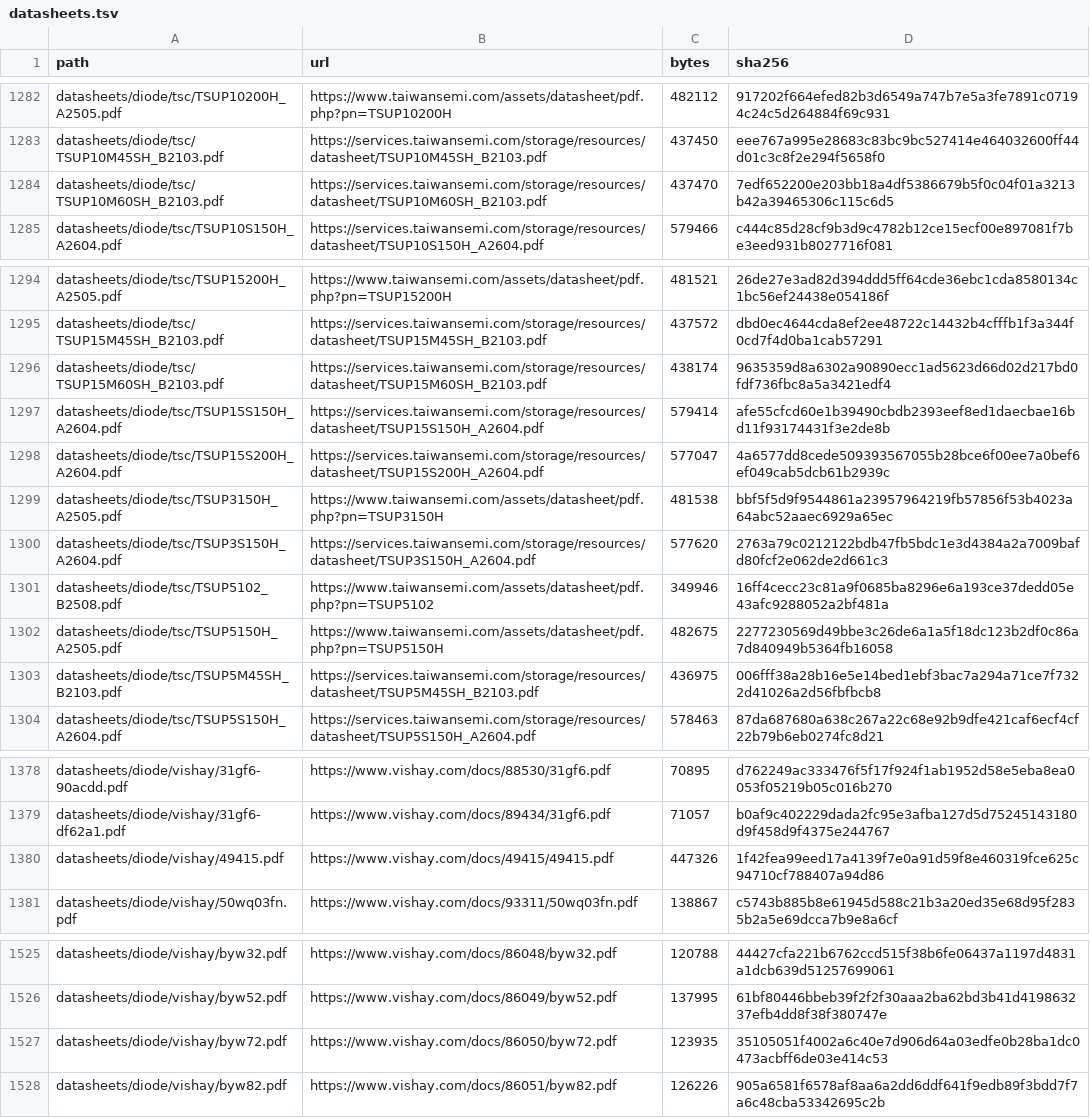
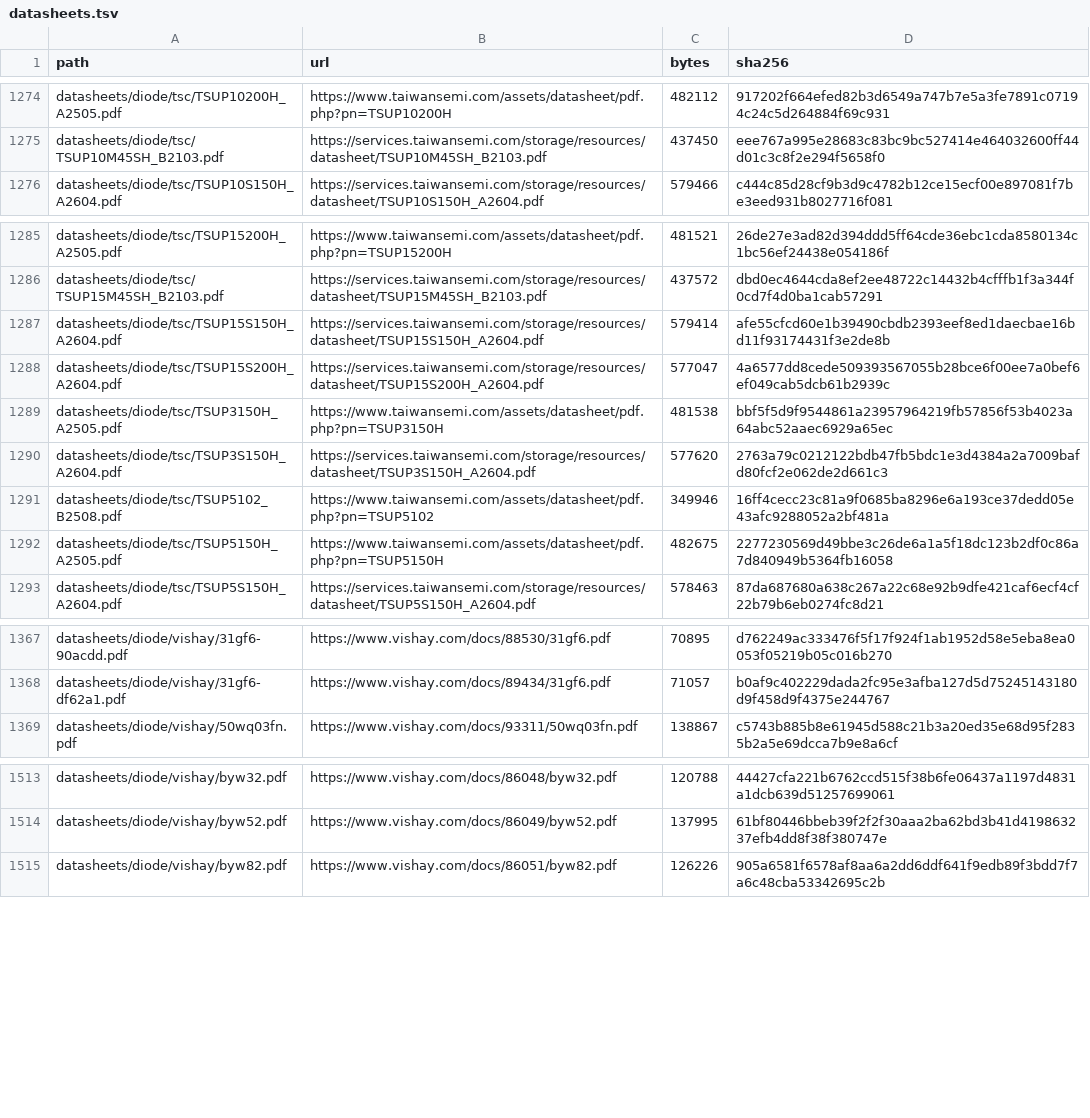
Before and after one commit to zaun/schematical, a TSV file: datasheets/diode/datasheets.tsv, drawn as a sheet; only a part is shown, gaps mark what is left out; the diff covers the shown part only.

```diff
--- a/datasheets/diode/datasheets.tsv
+++ b/datasheets/diode/datasheets.tsv
@@ -1283,3 +1275,2 @@ datasheets/diode/tsc/TSUP10200H_A2505.pdf	https://www.taiwansemi.com/assets/data
 datasheets/diode/tsc/TSUP10M45SH_B2103.pdf	https://services.taiwansemi.com/storage/resources/datasheet/TSUP10M45SH_B2103.pdf	437450	eee767a995e28683c83bc9bc527414e464032600ff44d01c3c8f2e294f5658f0
-datasheets/diode/tsc/TSUP10M60SH_B2103.pdf	https://services.taiwansemi.com/storage/resources/datasheet/TSUP10M60SH_B2103.pdf	437470	7edf652200e203bb18a4df5386679b5f0c04f01a3213b42a39465306c115c6d5
 datasheets/diode/tsc/TSUP10S150H_A2604.pdf	https://services.taiwansemi.com/storage/resources/datasheet/TSUP10S150H_A2604.pdf	579466	c444c85d28cf9b3d9c4782b12ce15ecf00e897081f7be3eed931b8027716f081
@@ -1295,3 +1286,2 @@ datasheets/diode/tsc/TSUP15200H_A2505.pdf	https://www.taiwansemi.com/assets/data
 datasheets/diode/tsc/TSUP15M45SH_B2103.pdf	https://services.taiwansemi.com/storage/resources/datasheet/TSUP15M45SH_B2103.pdf	437572	dbd0ec4644cda8ef2ee48722c14432b4cfffb1f3a344f0cd7f4d0ba1cab57291
-datasheets/diode/tsc/TSUP15M60SH_B2103.pdf	https://services.taiwansemi.com/storage/resources/datasheet/TSUP15M60SH_B2103.pdf	438174	9635359d8a6302a90890ecc1ad5623d66d02d217bd0fdf736fbc8a5a3421edf4
 datasheets/diode/tsc/TSUP15S150H_A2604.pdf	https://services.taiwansemi.com/storage/resources/datasheet/TSUP15S150H_A2604.pdf	579414	afe55cfcd60e1b39490cbdb2393eef8ed1daecbae16bd11f93174431f3e2de8b
@@ -1302,3 +1292,2 @@ datasheets/diode/tsc/TSUP5102_B2508.pdf	https://www.taiwansemi.com/assets/datash
 datasheets/diode/tsc/TSUP5150H_A2505.pdf	https://www.taiwansemi.com/assets/datasheet/pdf.php?pn=TSUP5150H	482675	2277230569d49bbe3c26de6a1a5f18dc123b2df0c86a7d840949b5364fb16058
-datasheets/diode/tsc/TSUP5M45SH_B2103.pdf	https://services.taiwansemi.com/storage/resources/datasheet/TSUP5M45SH_B2103.pdf	436975	006fff38a28b16e5e14bed1ebf3bac7a294a71ce7f7322d41026a2d56fbfbcb8
 datasheets/diode/tsc/TSUP5S150H_A2604.pdf	https://services.taiwansemi.com/storage/resources/datasheet/TSUP5S150H_A2604.pdf	578463	87da687680a638c267a22c68e92b9dfe421caf6ecf4cf22b79b6eb0274fc8d21
@@ -1379,3 +1368,2 @@ datasheets/diode/vishay/31gf6-90acdd.pdf	https://www.vishay.com/docs/88530/31gf6
 datasheets/diode/vishay/31gf6-df62a1.pdf	https://www.vishay.com/docs/89434/31gf6.pdf	71057	b0af9c402229dada2fc95e3afba127d5d75245143180d9f458d9f4375e244767
-datasheets/diode/vishay/49415.pdf	https://www.vishay.com/docs/49415/49415.pdf	447326	1f42fea99eed17a4139f7e0a91d59f8e460319fce625c94710cf788407a94d86
 datasheets/diode/vishay/50wq03fn.pdf	https://www.vishay.com/docs/93311/50wq03fn.pdf	138867	c5743b885b8e61945d588c21b3a20ed35e68d95f2835b2a5e69dcca7b9e8a6cf
@@ -1526,3 +1514,2 @@ datasheets/diode/vishay/byw32.pdf	https://www.vishay.com/docs/86048/byw32.pdf	12
 datasheets/diode/vishay/byw52.pdf	https://www.vishay.com/docs/86049/byw52.pdf	137995	61bf80446bbeb39f2f2f30aaa2ba62bd3b41d419863237efb4dd8f38f380747e
-datasheets/diode/vishay/byw72.pdf	https://www.vishay.com/docs/86050/byw72.pdf	123935	35105051f4002a6c40e7d906d64a03edfe0b28ba1dc0473acbff6de03e414c53
 datasheets/diode/vishay/byw82.pdf	https://www.vishay.com/docs/86051/byw82.pdf	126226	905a6581f6578af8aa6a2dd6ddf641f9edb89f3bdd7f7a6c48cba53342695c2b
```
Also changed, not shown: 24 removed rows elsewhere in this file, 50 other files.
